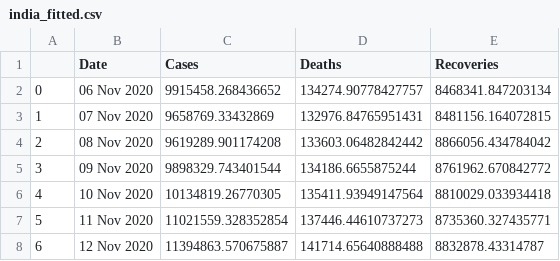
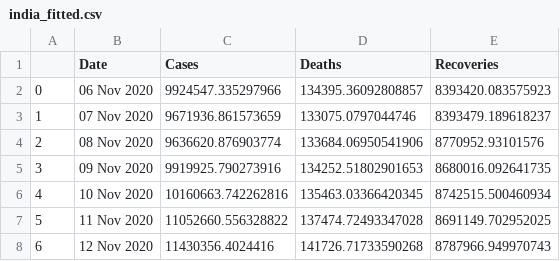
Before and after one commit to abhijitshow07/COVID-19-TRACKER, a CSV file: data/india_fitted.csv, drawn as a sheet.

```diff
--- a/data/india_fitted.csv
+++ b/data/india_fitted.csv
@@ -1,8 +1,8 @@
 ,Date,Cases,Deaths,Recoveries
-0,06 Nov 2020,9915458.268436652,134274.90778427757,8468341.847203134
-1,07 Nov 2020,9658769.33432869,132976.84765951431,8481156.164072815
-2,08 Nov 2020,9619289.901174208,133603.06482842442,8866056.434784042
-3,09 Nov 2020,9898329.743401544,134186.6655875244,8761962.670842772
-4,10 Nov 2020,10134819.26770305,135411.93949147564,8810029.033934418
-5,11 Nov 2020,11021559.328352854,137446.44610737273,8735360.327435771
-6,12 Nov 2020,11394863.570675887,141714.65640888488,8832878.43314787
+0,06 Nov 2020,9924547.335297966,134395.36092808857,8393420.083575923
+1,07 Nov 2020,9671936.861573659,133075.0797044746,8393479.189618237
+2,08 Nov 2020,9636620.876903774,133684.06950541906,8770952.93101576
+3,09 Nov 2020,9919925.790273916,134252.51802901653,8680016.092641735
+4,10 Nov 2020,10160663.742262816,135463.03366420345,8742515.500460934
+5,11 Nov 2020,11052660.556328822,137474.72493347028,8691149.702952025
+6,12 Nov 2020,11430356.4024416,141726.71733590268,8787966.949970743
```
Also changed, not shown: data/india_cumulative_cases.csv, data/india_daily_cases.csv, 28 other files.
